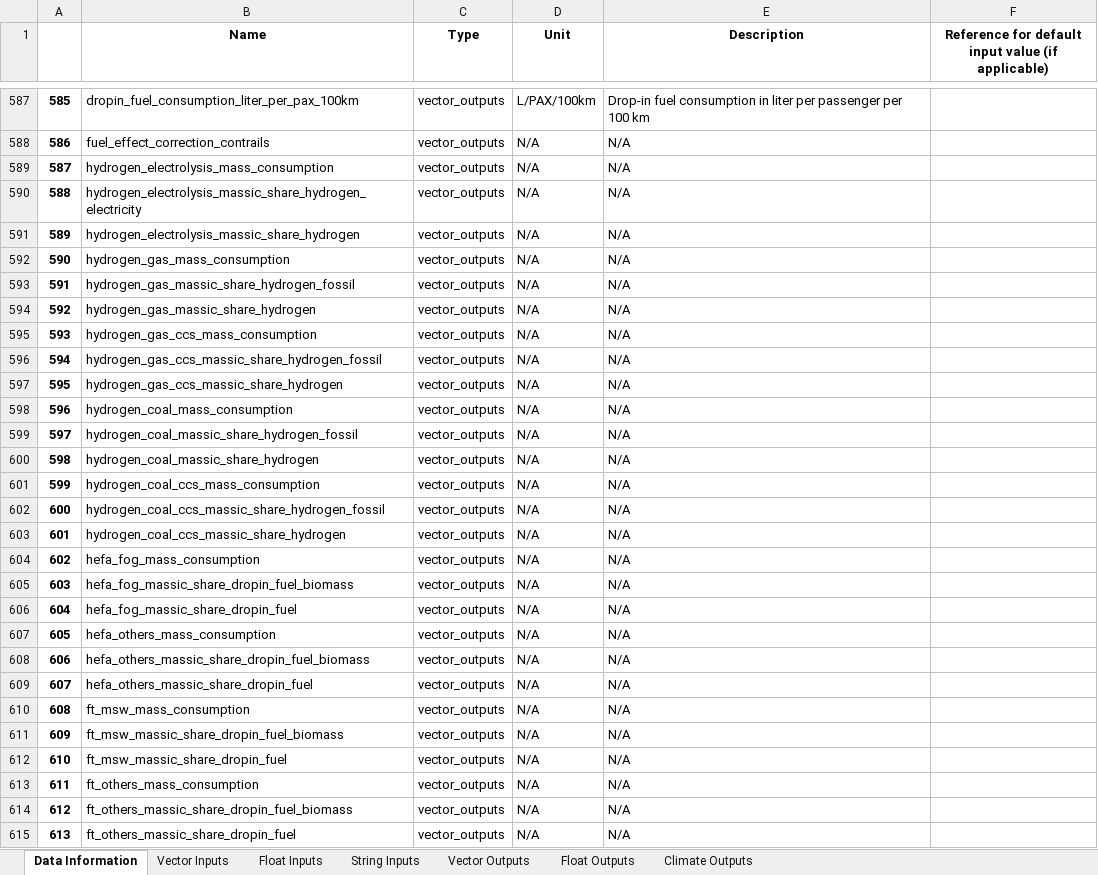
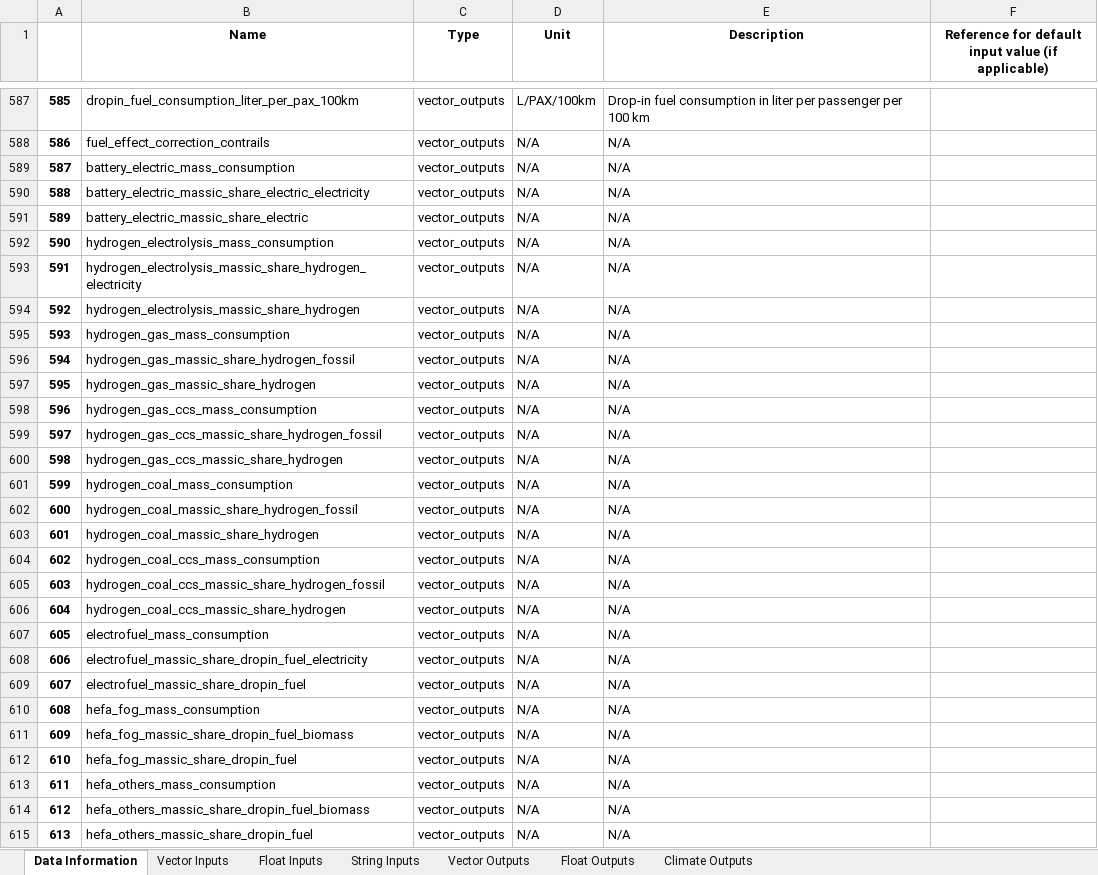
Before and after one commit to AeroMAPS/AeroMAPS, an Excel workbook: aeromaps/notebooks/tutorials/run_a_basic_calculation/aeromaps_data.xlsx, sheet Data Information, drawn as a sheet; only a part is shown, gaps mark what is left out; values as stored, in another font and other column widths than the file's, no borders; 1 other sheet too large or unreadable and not compared; the diff covers the shown part only; the diff names each change by its address in the sheet, - before the commit and + after, or states it on an @@ line.

```diff
--- a/aeromaps/notebooks/tutorials/run_a_basic_calculation/aeromaps_data.xlsx (sheet Data Information)
+++ b/aeromaps/notebooks/tutorials/run_a_basic_calculation/aeromaps_data.xlsx (sheet Data Information)
-B589 (Name): hydrogen_electrolysis_mass_consumption
+B589 (Name): battery_electric_mass_consumption
-B590 (Name): hydrogen_electrolysis_massic_share_hydrogen_electricity
+B590 (Name): battery_electric_massic_share_electric_electricity
-B591 (Name): hydrogen_electrolysis_massic_share_hydrogen
+B591 (Name): battery_electric_massic_share_electric
-B592 (Name): hydrogen_gas_mass_consumption
+B592 (Name): hydrogen_electrolysis_mass_consumption
-B593 (Name): hydrogen_gas_massic_share_hydrogen_fossil
+B593 (Name): hydrogen_electrolysis_massic_share_hydrogen_electricity
-B594 (Name): hydrogen_gas_massic_share_hydrogen
+B594 (Name): hydrogen_electrolysis_massic_share_hydrogen
-B595 (Name): hydrogen_gas_ccs_mass_consumption
+B595 (Name): hydrogen_gas_mass_consumption
-B596 (Name): hydrogen_gas_ccs_massic_share_hydrogen_fossil
+B596 (Name): hydrogen_gas_massic_share_hydrogen_fossil
-B597 (Name): hydrogen_gas_ccs_massic_share_hydrogen
+B597 (Name): hydrogen_gas_massic_share_hydrogen
-B598 (Name): hydrogen_coal_mass_consumption
+B598 (Name): hydrogen_gas_ccs_mass_consumption
-B599 (Name): hydrogen_coal_massic_share_hydrogen_fossil
+B599 (Name): hydrogen_gas_ccs_massic_share_hydrogen_fossil
-B600 (Name): hydrogen_coal_massic_share_hydrogen
+B600 (Name): hydrogen_gas_ccs_massic_share_hydrogen
-B601 (Name): hydrogen_coal_ccs_mass_consumption
+B601 (Name): hydrogen_coal_mass_consumption
-B602 (Name): hydrogen_coal_ccs_massic_share_hydrogen_fossil
+B602 (Name): hydrogen_coal_massic_share_hydrogen_fossil
-B603 (Name): hydrogen_coal_ccs_massic_share_hydrogen
+B603 (Name): hydrogen_coal_massic_share_hydrogen
-B604 (Name): hefa_fog_mass_consumption
+B604 (Name): hydrogen_coal_ccs_mass_consumption
-B605 (Name): hefa_fog_massic_share_dropin_fuel_biomass
+B605 (Name): hydrogen_coal_ccs_massic_share_hydrogen_fossil
-B606 (Name): hefa_fog_massic_share_dropin_fuel
+B606 (Name): hydrogen_coal_ccs_massic_share_hydrogen
-B607 (Name): hefa_others_mass_consumption
+B607 (Name): electrofuel_mass_consumption
-B608 (Name): hefa_others_massic_share_dropin_fuel_biomass
+B608 (Name): electrofuel_massic_share_dropin_fuel_electricity
-B609 (Name): hefa_others_massic_share_dropin_fuel
+B609 (Name): electrofuel_massic_share_dropin_fuel
-B610 (Name): ft_msw_mass_consumption
+B610 (Name): hefa_fog_mass_consumption
-B611 (Name): ft_msw_massic_share_dropin_fuel_biomass
+B611 (Name): hefa_fog_massic_share_dropin_fuel_biomass
-B612 (Name): ft_msw_massic_share_dropin_fuel
+B612 (Name): hefa_fog_massic_share_dropin_fuel
-B613 (Name): ft_others_mass_consumption
+B613 (Name): hefa_others_mass_consumption
-B614 (Name): ft_others_massic_share_dropin_fuel_biomass
+B614 (Name): hefa_others_massic_share_dropin_fuel_biomass
-B615 (Name): ft_others_massic_share_dropin_fuel
+B615 (Name): hefa_others_massic_share_dropin_fuel
```
Also changed, not shown: 216 edited cells elsewhere in this sheet, sheet Float Outputs, aeromaps/resources/cost_data/IATA_cost_data.xlsx, 29 other files.
